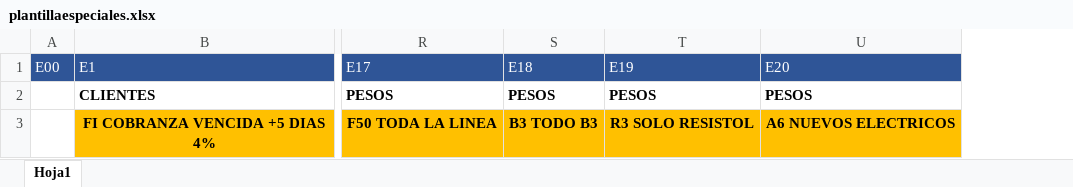
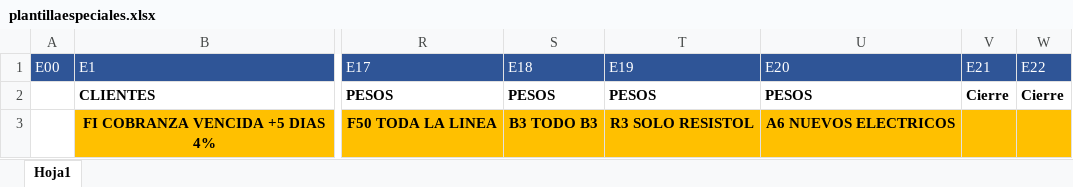
Before and after one commit to AlexIndar/PlataformaComercial, an Excel workbook: public/plantillas/plantillaespeciales.xlsx, sheet Hoja1, drawn as a sheet; only a part is shown, gaps mark what is left out; values as stored, in another font and other column widths than the file's, no borders; the diff names each change by its address in the sheet, - before the commit and + after, or states it on an @@ line.

Commit message:
cambios en Excel Especiales2.0

```diff
--- a/public/plantillas/plantillaespeciales.xlsx (sheet Hoja1)
+++ b/public/plantillas/plantillaespeciales.xlsx (sheet Hoja1)
+column V, rows 1-2: E21 | Cierre
+column W, rows 1-2: E22 | Cierre
```
Also changed, not shown: 3 other files.
